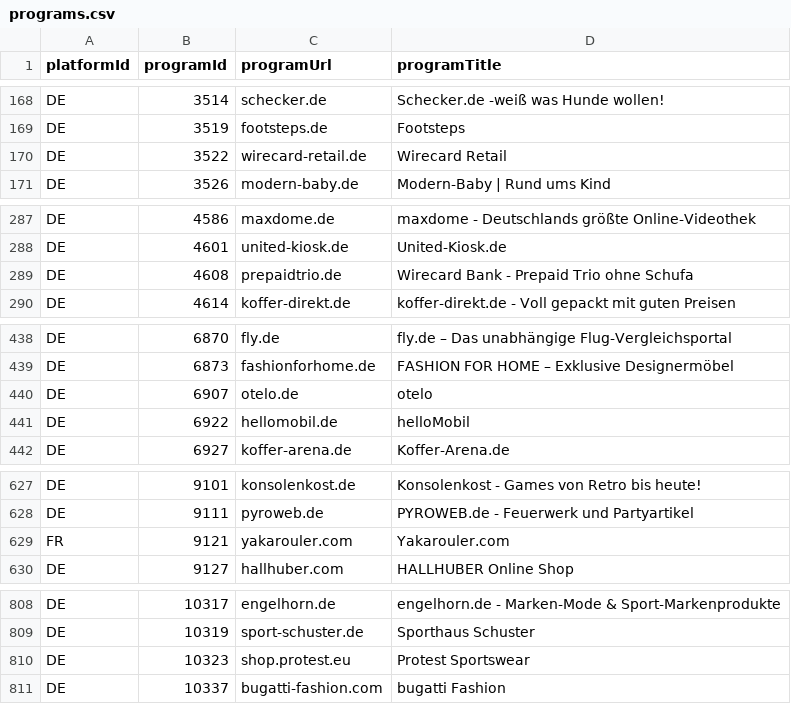
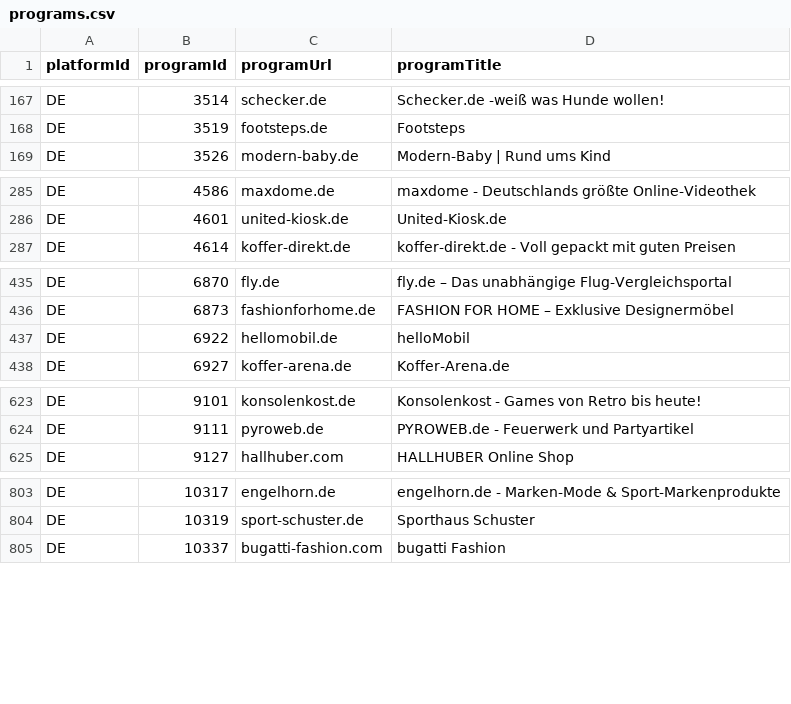
Before and after one commit to affilinet/browser-webextension-publisher, a CSV file: resources/programs.csv, drawn as a sheet; only a part is shown, gaps mark what is left out; removed rows and columns are numbered as before the commit, all else as after; the diff covers the shown part only; the diff names each change by its address in the sheet, - before the commit and + after, or states it on an @@ line.

```diff
--- a/resources/programs.csv
+++ b/resources/programs.csv
-row 170: DE | 3522 | wirecard-retail.de | Wirecard Retail
-row 289: DE | 4608 | prepaidtrio.de | Wirecard Bank - Prepaid Trio ohne Schufa
-row 440: DE | 6907 | otelo.de | otelo
-row 629: FR | 9121 | yakarouler.com | Yakarouler.com
-row 810: DE | 10323 | shop.protest.eu | Protest Sportswear
```
Also changed, not shown: 7 added rows and 10 removed rows elsewhere in this file.
